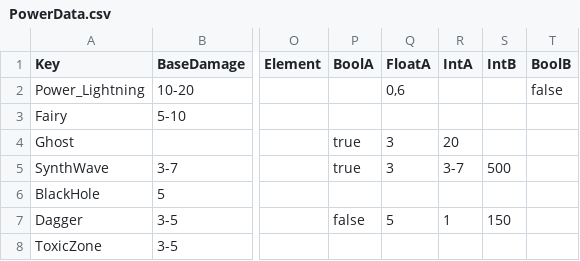
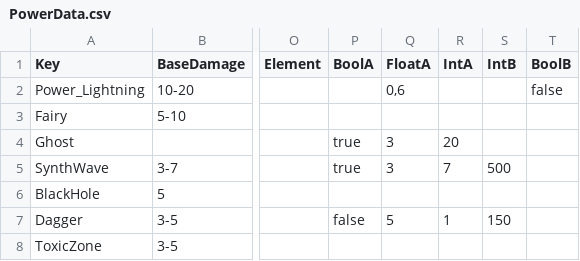
Before and after one commit to XavierClavel/SpaceSurvivorOrbital, a CSV file: Assets/Data/PowerData.csv, drawn as a sheet; only a part is shown, gaps mark what is left out; the diff names each change by its address in the sheet, - before the commit and + after, or states it on an @@ line.

```diff
--- a/Assets/Data/PowerData.csv
+++ b/Assets/Data/PowerData.csv
-R5 (IntA): 3-7
+R5 (IntA): 7
```
Also changed, not shown: Assets/Data/SpawnData.csv, 8 other files.
